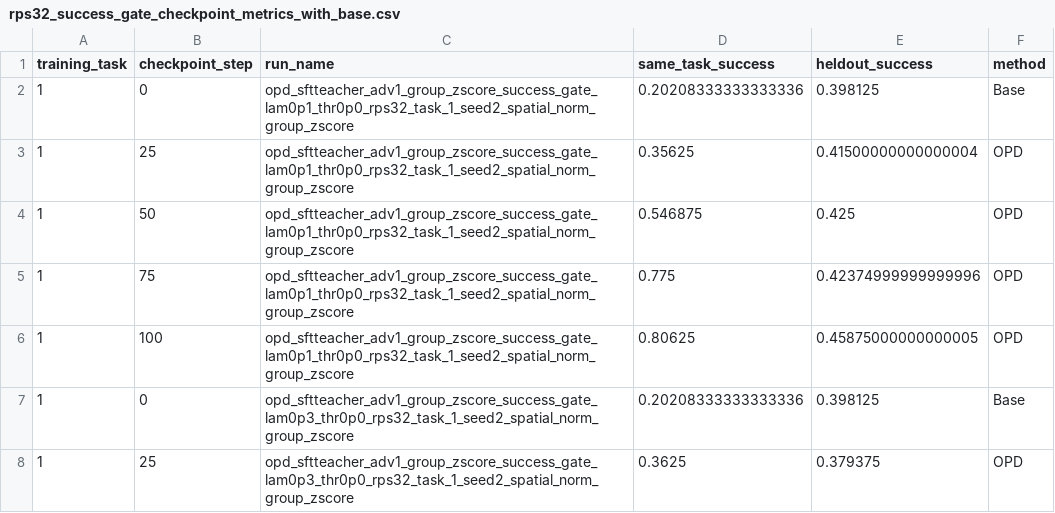
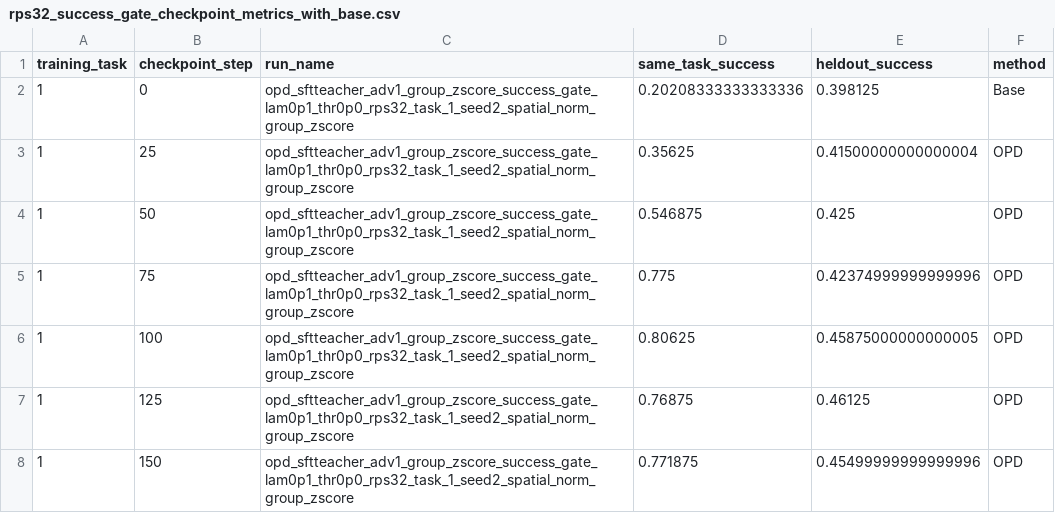
Before and after one commit to antoniomari/vla-continual-learning, a CSV file: visualization/results/plots/rps32_success_gate_checkpoint_metrics_with_base.csv, drawn as a sheet; only a part is shown; the shorter side is filled out with more unchanged rows; the diff covers the shown part only.

```diff
--- a/visualization/results/plots/rps32_success_gate_checkpoint_metrics_with_base.csv
+++ b/visualization/results/plots/rps32_success_gate_checkpoint_metrics_with_base.csv
@@ -6 +6,3 @@ training_task,checkpoint_step,run_name,same_task_success,heldout_success,method
 1,100,opd_sftteacher_adv1_group_zscore_success_gate_lam0p1_thr0p0_rps32_task_1_seed2_spatial_norm_group_zscore,0.80625,0.45875000000000005,OPD
+1,125,opd_sftteacher_adv1_group_zscore_success_gate_lam0p1_thr0p0_rps32_task_1_seed2_spatial_norm_group_zscore,0.76875,0.46125,OPD
+1,150,opd_sftteacher_adv1_group_zscore_success_gate_lam0p1_thr0p0_rps32_task_1_seed2_spatial_norm_group_zscore,0.771875,0.45499999999999996,OPD
```
Also changed, not shown: 21 added rows elsewhere in this file, visualization/results/plots/rps32_checkpoint_metrics_merged.csv, visualization/results/plots/rps32_checkpoint_metrics_merged_with_base.csv, 14 other files.
